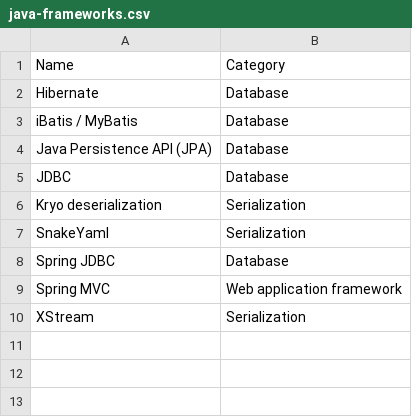
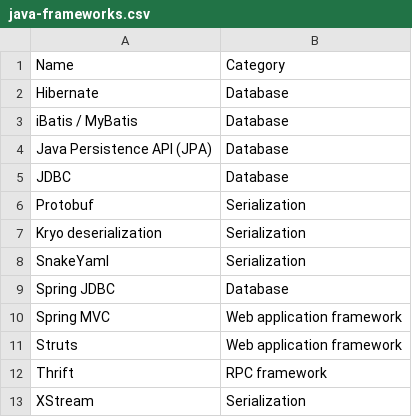
Before and after one commit to plotskog32/codeql, a CSV file: change-notes/1.20/support/java-frameworks.csv, drawn as a sheet; the diff names each change by its address in the sheet, - before the commit and + after, or states it on an @@ line.

Commit message:
Java: update frameworks list for 1.20 release

```diff
--- a/change-notes/1.20/support/java-frameworks.csv
+++ b/change-notes/1.20/support/java-frameworks.csv
+row 6: Protobuf | Serialization
+row 11: Struts | Web application framework
+row 12: Thrift | RPC framework
```
